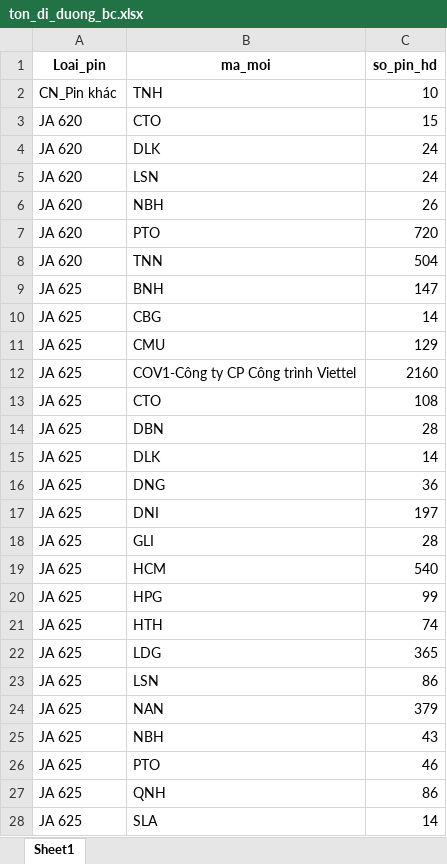
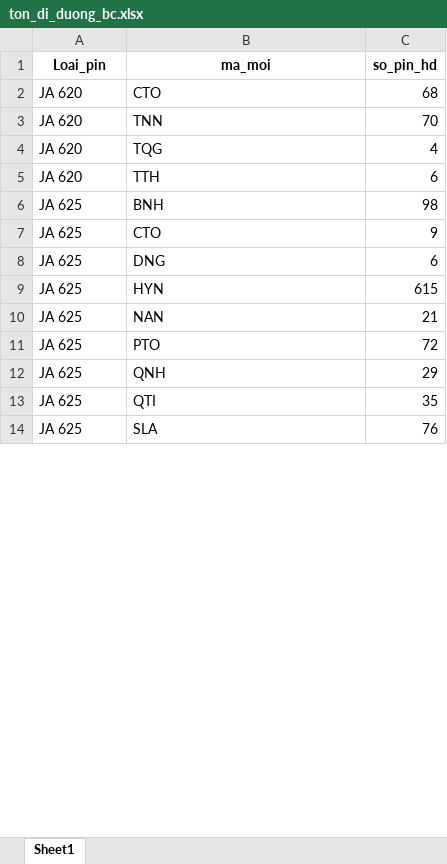
Before and after one commit to Nhunggg1612/dashboard_tonkho_tampin, an Excel workbook: data/ton_di_duong_bc.xlsx, sheet Sheet1, drawn as a sheet; only a part is shown; values as stored, in another font and other column widths than the file's, no borders; removed rows and columns are numbered as before the commit, all else as after; the diff covers the shown part only; the diff names each change by its address in the sheet, - before the commit and + after, or states it on an @@ line.

```diff
--- a/data/ton_di_duong_bc.xlsx (sheet Sheet1)
+++ b/data/ton_di_duong_bc.xlsx (sheet Sheet1)
-row 2: CN_Pin khác | TNH | 10
-C2 (so_pin_hd): 15
+C2 (so_pin_hd): 68
-row 4: JA 620 | DLK | 24
-row 5: JA 620 | LSN | 24
-row 6: JA 620 | NBH | 26
-row 7: JA 620 | PTO | 720
-C3 (so_pin_hd): 504
+C3 (so_pin_hd): 70
+row 4: JA 620 | TQG | 4
+row 5: JA 620 | TTH | 6
-C6 (so_pin_hd): 147
+C6 (so_pin_hd): 98
-row 10: JA 625 | CBG | 14
-row 11: JA 625 | CMU | 129
-row 12: JA 625 | COV1-Công ty CP Công trình Viettel | 2160
-C7 (so_pin_hd): 108
+C7 (so_pin_hd): 9
-row 14: JA 625 | DBN | 28
-row 15: JA 625 | DLK | 14
-C8 (so_pin_hd): 36
+C8 (so_pin_hd): 6
-B9 (ma_moi): DNI
+B9 (ma_moi): HYN
-C9 (so_pin_hd): 197
+C9 (so_pin_hd): 615
-row 18: JA 625 | GLI | 28
-row 19: JA 625 | HCM | 540
-row 20: JA 625 | HPG | 99
-row 21: JA 625 | HTH | 74
-row 22: JA 625 | LDG | 365
-row 23: JA 625 | LSN | 86
-C10 (so_pin_hd): 379
+C10 (so_pin_hd): 21
-row 25: JA 625 | NBH | 43
-C11 (so_pin_hd): 46
+C11 (so_pin_hd): 72
-C12 (so_pin_hd): 86
+C12 (so_pin_hd): 29
+row 13: JA 625 | QTI | 35
-C14 (so_pin_hd): 14
+C14 (so_pin_hd): 76
```
Also changed, not shown: 4 added rows, 6 removed rows and 26 edited cells elsewhere in this sheet, data/nv_aio_bc.xlsx, data/ton_wms_bc.xlsx, 5 other files.
